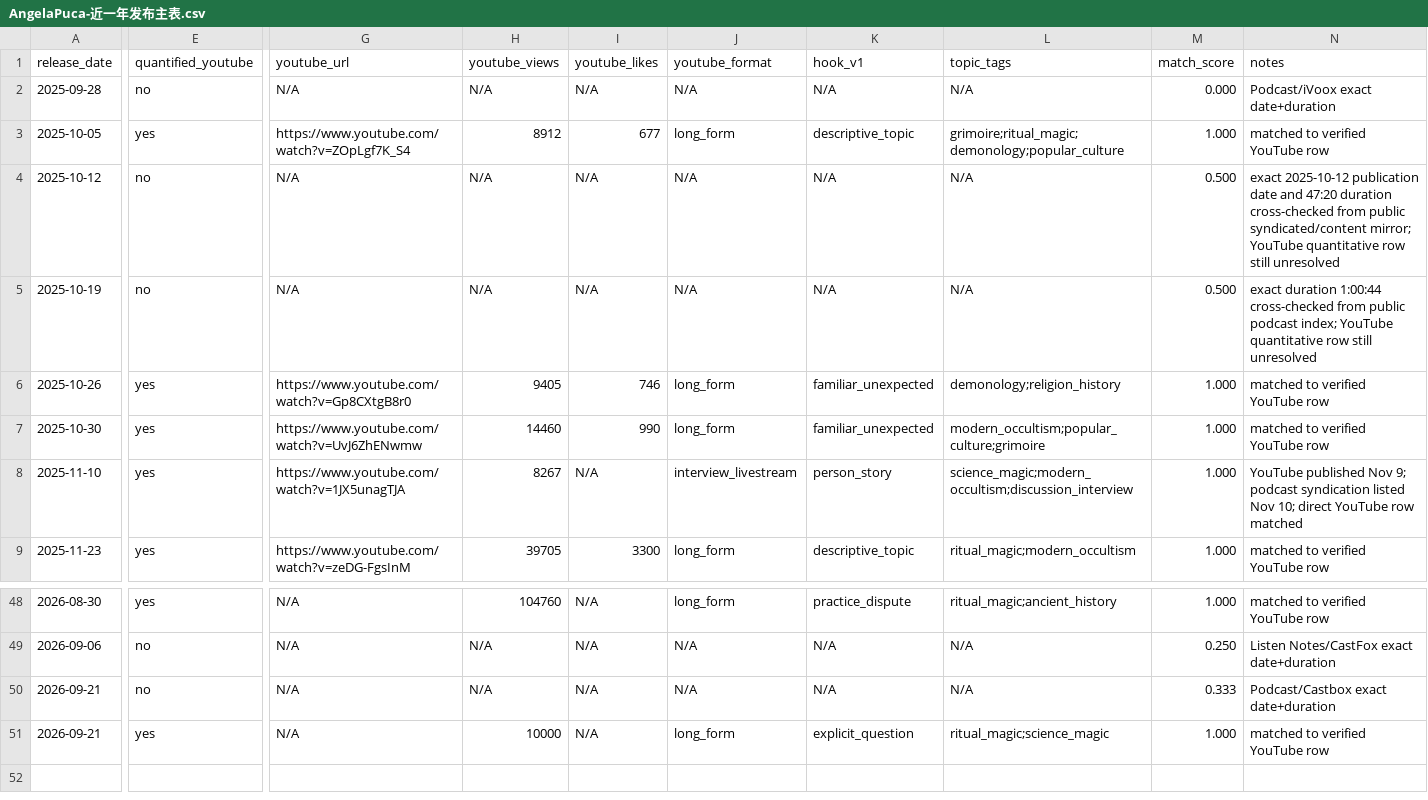
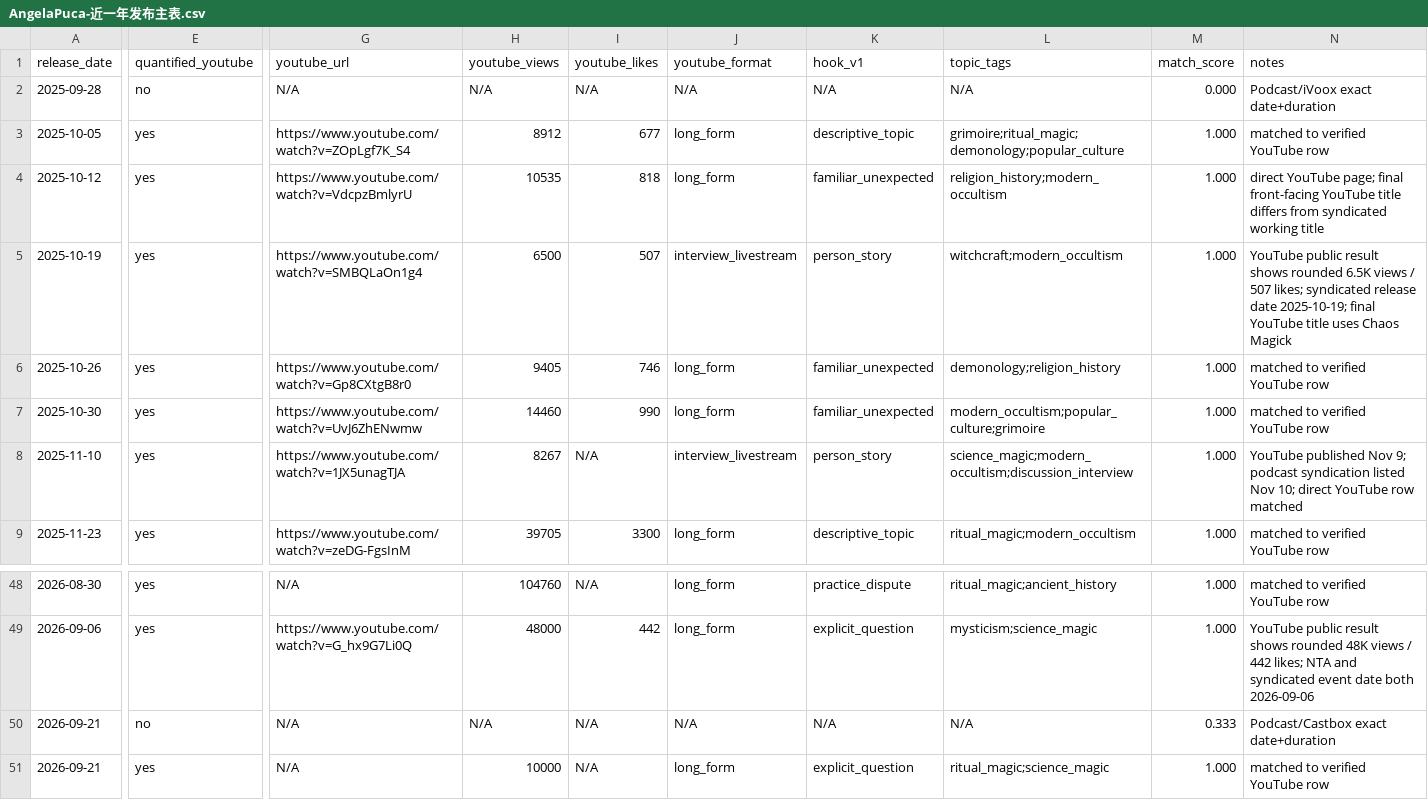
Before and after one commit to suxiaoyuan443-boop/suen-system, a CSV file: 08-动态运行/对标数据/AngelaPuca-近一年发布主表.csv, drawn as a sheet; only a part is shown, gaps mark what is left out; the diff covers the shown part only; the diff names each change by its address in the sheet, - before the commit and + after, or states it on an @@ line.

Commit message:
benchmark: quantify 7 more Angela main-content YouTube rows

```diff
--- a/08-动态运行/对标数据/AngelaPuca-近一年发布主表.csv
+++ b/08-动态运行/对标数据/AngelaPuca-近一年发布主表.csv
-E4:E5 (quantified_youtube): no
+E4:E5 (quantified_youtube): yes
-G4 (youtube_url): N/A
+G4 (youtube_url): https://www.youtube.com/watch?v=VdcpzBmlyrU
-H4 (youtube_views): N/A
+H4 (youtube_views): 10535
-I4 (youtube_likes): N/A
+I4 (youtube_likes): 818
-J4 (youtube_format): N/A
+J4 (youtube_format): long_form
-K4 (hook_v1): N/A
+K4 (hook_v1): familiar_unexpected
-L4 (topic_tags): N/A
+L4 (topic_tags): religion_history;modern_occultism
-M4:M5 (match_score): 0.500
+M4:M5 (match_score): 1.000
-N4 (notes): exact 2025-10-12 publication date and 47:20 duration cross-checked from public syndicated/content mirror; YouTube quantitative row still unresolved
+N4 (notes): direct YouTube page; final front-facing YouTube title differs from syndicated working title
-G5 (youtube_url): N/A
+G5 (youtube_url): https://www.youtube.com/watch?v=SMBQLaOn1g4
-H5 (youtube_views): N/A
+H5 (youtube_views): 6500
-I5 (youtube_likes): N/A
+I5 (youtube_likes): 507
-J5 (youtube_format): N/A
+J5 (youtube_format): interview_livestream
-K5 (hook_v1): N/A
+K5 (hook_v1): person_story
-L5 (topic_tags): N/A
+L5 (topic_tags): witchcraft;modern_occultism
-N5 (notes): exact duration 1:00:44 cross-checked from public podcast index; YouTube quantitative row still unresolved
+N5 (notes): YouTube public result shows rounded 6.5K views / 507 likes; syndicated release date 2025-10-19; final YouTube title uses Chaos Magick
-E49 (quantified_youtube): no
+E49 (quantified_youtube): yes
-G49 (youtube_url): N/A
+G49 (youtube_url): https://www.youtube.com/watch?v=G_hx9G7Li0Q
-H49 (youtube_views): N/A
+H49 (youtube_views): 48000
-I49 (youtube_likes): N/A
+I49 (youtube_likes): 442
-J49 (youtube_format): N/A
+J49 (youtube_format): long_form
-K49 (hook_v1): N/A
+K49 (hook_v1): explicit_question
-L49 (topic_tags): N/A
+L49 (topic_tags): mysticism;science_magic
-M49 (match_score): 0.250
+M49 (match_score): 1.000
-N49 (notes): Listen Notes/CastFox exact date+duration
+N49 (notes): YouTube public result shows rounded 48K views / 442 likes; NTA and syndicated event date both 2026-09-06
```
Also changed, not shown: 34 edited cells elsewhere in this file.
